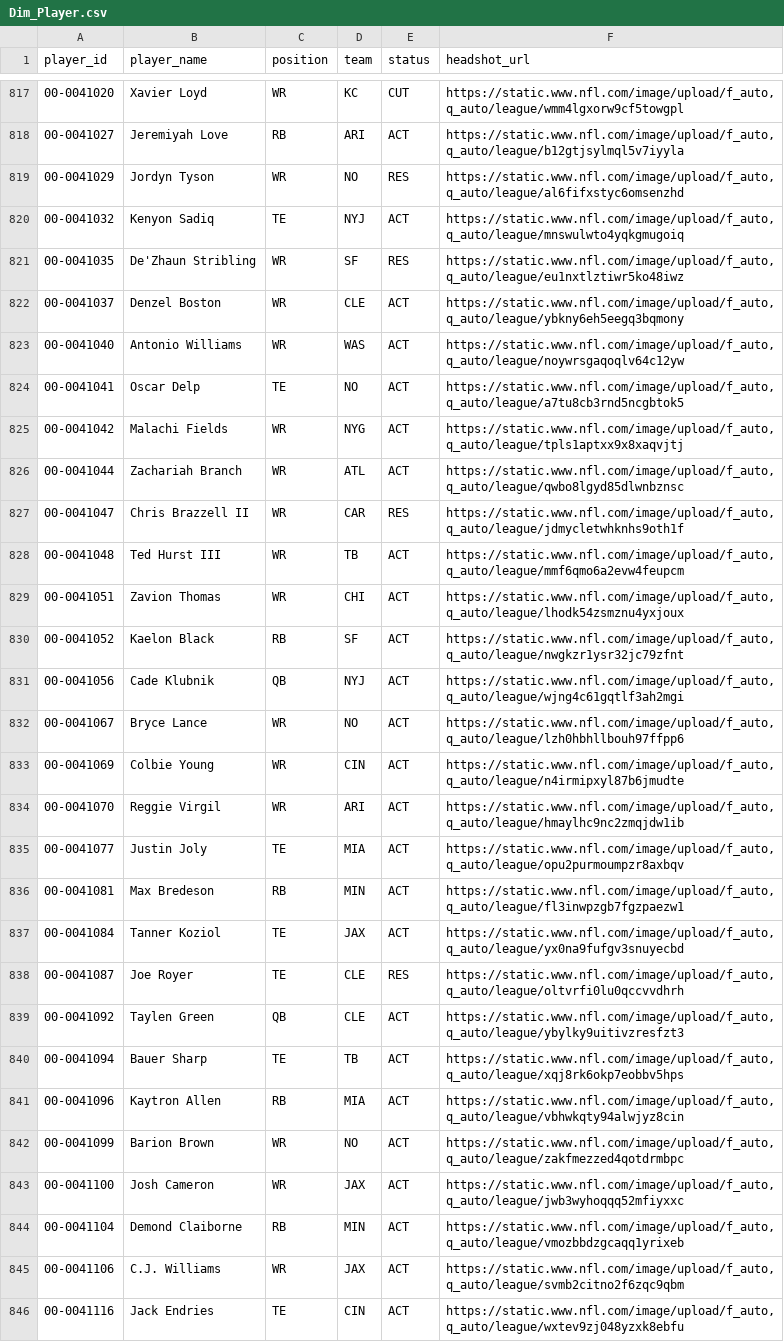
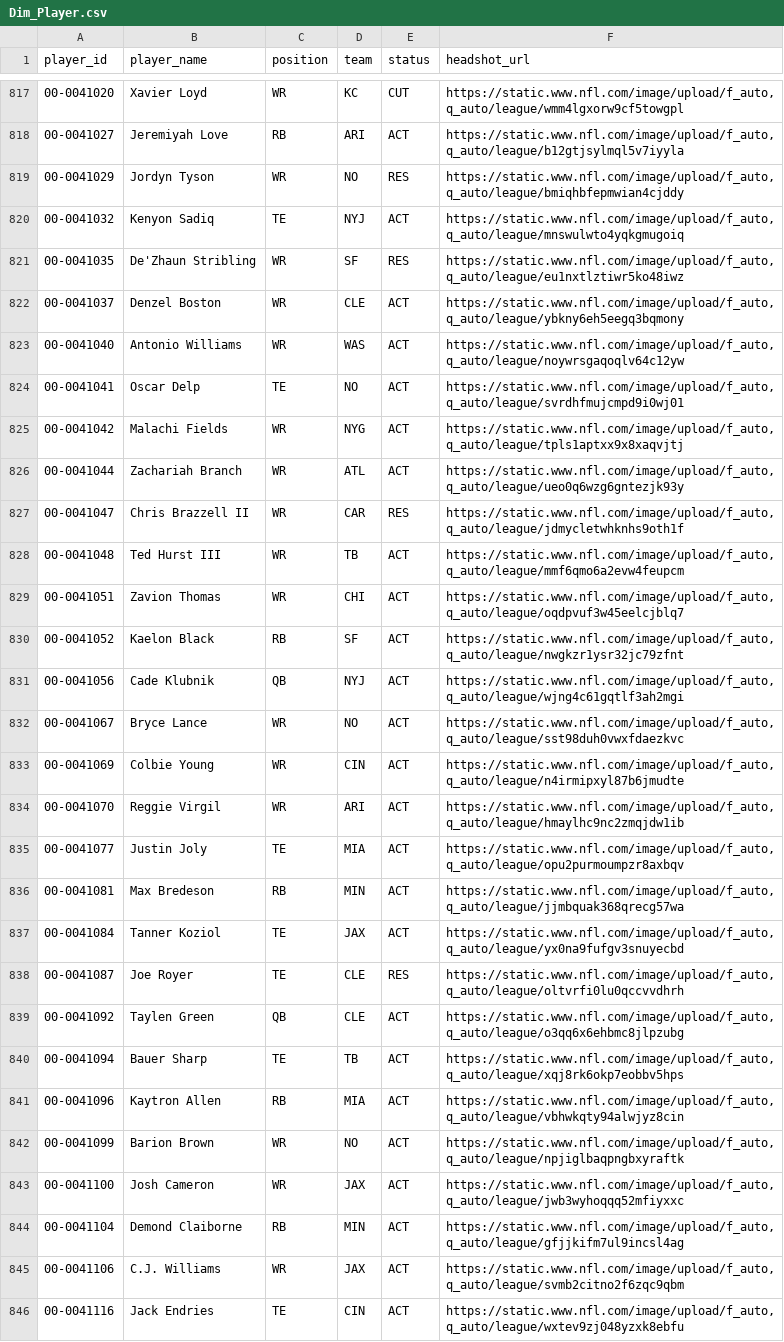
Before and after one commit to jacobbrooksbox15/NFL_STATS_DATA, a CSV file: data/Dim_Player.csv, drawn as a sheet; only a part is shown, gaps mark what is left out; the diff covers the shown part only.

```diff
--- a/data/Dim_Player.csv
+++ b/data/Dim_Player.csv
@@ -818,3 +818,3 @@ player_id,player_name,position,team,status,headshot_url
 00-0041027,Jeremiyah Love,RB,ARI,ACT,"https://static.www.nfl.com/image/upload/f_auto,q_auto/league/b12gtjsylmql5v7iyyla"
-00-0041029,Jordyn Tyson,WR,NO,RES,"https://static.www.nfl.com/image/upload/f_auto,q_auto/league/al6fifxstyc6omsenzhd"
+00-0041029,Jordyn Tyson,WR,NO,RES,"https://static.www.nfl.com/image/upload/f_auto,q_auto/league/bmiqhbfepmwian4cjddy"
 00-0041032,Kenyon Sadiq,TE,NYJ,ACT,"https://static.www.nfl.com/image/upload/f_auto,q_auto/league/mnswulwto4yqkgmugoiq"
@@ -823,11 +823,11 @@ player_id,player_name,position,team,status,headshot_url
 00-0041040,Antonio Williams,WR,WAS,ACT,"https://static.www.nfl.com/image/upload/f_auto,q_auto/league/noywrsgaqoqlv64c12yw"
-00-0041041,Oscar Delp,TE,NO,ACT,"https://static.www.nfl.com/image/upload/f_auto,q_auto/league/a7tu8cb3rnd5ncgbtok5"
+00-0041041,Oscar Delp,TE,NO,ACT,"https://static.www.nfl.com/image/upload/f_auto,q_auto/league/svrdhfmujcmpd9i0wj01"
 00-0041042,Malachi Fields,WR,NYG,ACT,"https://static.www.nfl.com/image/upload/f_auto,q_auto/league/tpls1aptxx9x8xaqvjtj"
-00-0041044,Zachariah Branch,WR,ATL,ACT,"https://static.www.nfl.com/image/upload/f_auto,q_auto/league/qwbo8lgyd85dlwnbznsc"
+00-0041044,Zachariah Branch,WR,ATL,ACT,"https://static.www.nfl.com/image/upload/f_auto,q_auto/league/ueo0q6wzg6gntezjk93y"
 00-0041047,Chris Brazzell II,WR,CAR,RES,"https://static.www.nfl.com/image/upload/f_auto,q_auto/league/jdmycletwhknhs9oth1f"
 00-0041048,Ted Hurst III,WR,TB,ACT,"https://static.www.nfl.com/image/upload/f_auto,q_auto/league/mmf6qmo6a2evw4feupcm"
-00-0041051,Zavion Thomas,WR,CHI,ACT,"https://static.www.nfl.com/image/upload/f_auto,q_auto/league/lhodk54zsmznu4yxjoux"
+00-0041051,Zavion Thomas,WR,CHI,ACT,"https://static.www.nfl.com/image/upload/f_auto,q_auto/league/oqdpvuf3w45eelcjblq7"
 00-0041052,Kaelon Black,RB,SF,ACT,"https://static.www.nfl.com/image/upload/f_auto,q_auto/league/nwgkzr1ysr32jc79zfnt"
 00-0041056,Cade Klubnik,QB,NYJ,ACT,"https://static.www.nfl.com/image/upload/f_auto,q_auto/league/wjng4c61gqtlf3ah2mgi"
-00-0041067,Bryce Lance,WR,NO,ACT,"https://static.www.nfl.com/image/upload/f_auto,q_auto/league/lzh0hbhllbouh97ffpp6"
+00-0041067,Bryce Lance,WR,NO,ACT,"https://static.www.nfl.com/image/upload/f_auto,q_auto/league/sst98duh0vwxfdaezkvc"
 00-0041069,Colbie Young,WR,CIN,ACT,"https://static.www.nfl.com/image/upload/f_auto,q_auto/league/n4irmipxyl87b6jmudte"
@@ -835,11 +835,11 @@ player_id,player_name,position,team,status,headshot_url
 00-0041077,Justin Joly,TE,MIA,ACT,"https://static.www.nfl.com/image/upload/f_auto,q_auto/league/opu2purmoumpzr8axbqv"
-00-0041081,Max Bredeson,RB,MIN,ACT,"https://static.www.nfl.com/image/upload/f_auto,q_auto/league/fl3inwpzgb7fgzpaezw1"
+00-0041081,Max Bredeson,RB,MIN,ACT,"https://static.www.nfl.com/image/upload/f_auto,q_auto/league/jjmbquak368qrecg57wa"
 00-0041084,Tanner Koziol,TE,JAX,ACT,"https://static.www.nfl.com/image/upload/f_auto,q_auto/league/yx0na9fufgv3snuyecbd"
 00-0041087,Joe Royer,TE,CLE,RES,"https://static.www.nfl.com/image/upload/f_auto,q_auto/league/oltvrfi0lu0qccvvdhrh"
-00-0041092,Taylen Green,QB,CLE,ACT,"https://static.www.nfl.com/image/upload/f_auto,q_auto/league/ybylky9uitivzresfzt3"
+00-0041092,Taylen Green,QB,CLE,ACT,"https://static.www.nfl.com/image/upload/f_auto,q_auto/league/o3qq6x6ehbmc8jlpzubg"
 00-0041094,Bauer Sharp,TE,TB,ACT,"https://static.www.nfl.com/image/upload/f_auto,q_auto/league/xqj8rk6okp7eobbv5hps"
 00-0041096,Kaytron Allen,RB,MIA,ACT,"https://static.www.nfl.com/image/upload/f_auto,q_auto/league/vbhwkqty94alwjyz8cin"
-00-0041099,Barion Brown,WR,NO,ACT,"https://static.www.nfl.com/image/upload/f_auto,q_auto/league/zakfmezzed4qotdrmbpc"
+00-0041099,Barion Brown,WR,NO,ACT,"https://static.www.nfl.com/image/upload/f_auto,q_auto/league/npjiglbaqpngbxyraftk"
 00-0041100,Josh Cameron,WR,JAX,ACT,"https://static.www.nfl.com/image/upload/f_auto,q_auto/league/jwb3wyhoqqq52mfiyxxc"
-00-0041104,Demond Claiborne,RB,MIN,ACT,"https://static.www.nfl.com/image/upload/f_auto,q_auto/league/vmozbbdzgcaqq1yrixeb"
+00-0041104,Demond Claiborne,RB,MIN,ACT,"https://static.www.nfl.com/image/upload/f_auto,q_auto/league/gfjjkifm7ul9incsl4ag"
 00-0041106,C.J. Williams,WR,JAX,ACT,"https://static.www.nfl.com/image/upload/f_auto,q_auto/league/svmb2citno2f6zqc9qbm"
```
Also changed, not shown: 121 edited cells elsewhere in this file.
